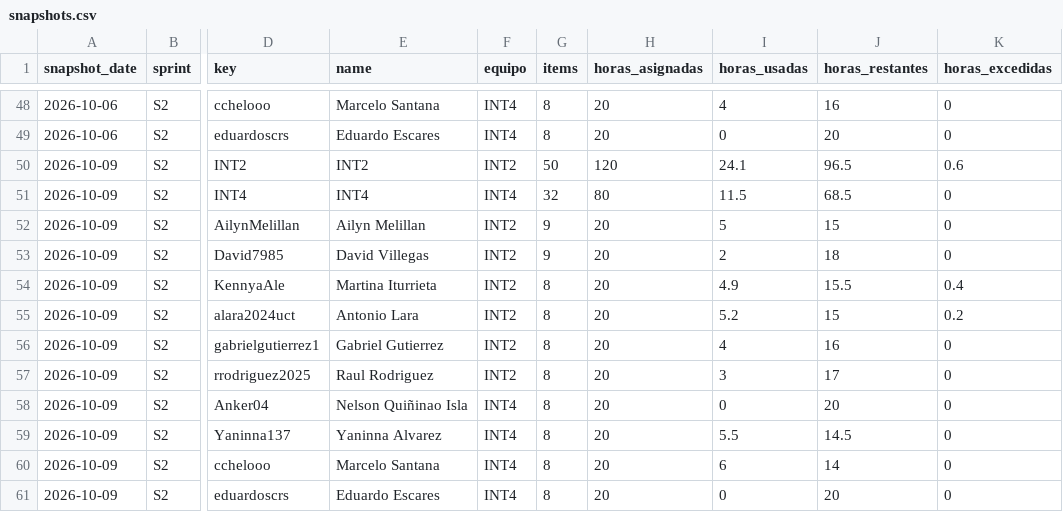
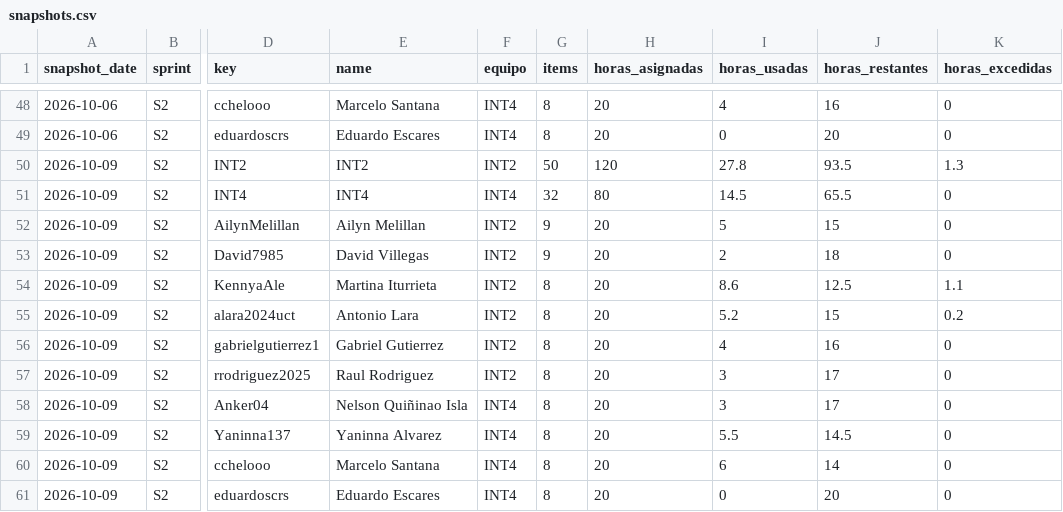
Before and after one commit to cchelooo/ApuntesUCT, a CSV file: docs/reports/burndown/s2/snapshots.csv, drawn as a sheet; only a part is shown, gaps mark what is left out; the diff names each change by its address in the sheet, - before the commit and + after, or states it on an @@ line.

Commit message:
docs(burndown): actualizar horas registradas del 9 de octubre

```diff
--- a/docs/reports/burndown/s2/snapshots.csv
+++ b/docs/reports/burndown/s2/snapshots.csv
-I50 (horas_usadas): 24.1
+I50 (horas_usadas): 27.8
-J50 (horas_restantes): 96.5
+J50 (horas_restantes): 93.5
-K50 (horas_excedidas): 0.6
+K50 (horas_excedidas): 1.3
-I51 (horas_usadas): 11.5
+I51 (horas_usadas): 14.5
-J51 (horas_restantes): 68.5
+J51 (horas_restantes): 65.5
-I54 (horas_usadas): 4.9
+I54 (horas_usadas): 8.6
-J54 (horas_restantes): 15.5
+J54 (horas_restantes): 12.5
-K54 (horas_excedidas): 0.4
+K54 (horas_excedidas): 1.1
-I58 (horas_usadas): 0
+I58 (horas_usadas): 3
-J58 (horas_restantes): 20
+J58 (horas_restantes): 17
```
Also changed, not shown: 17 other files.
